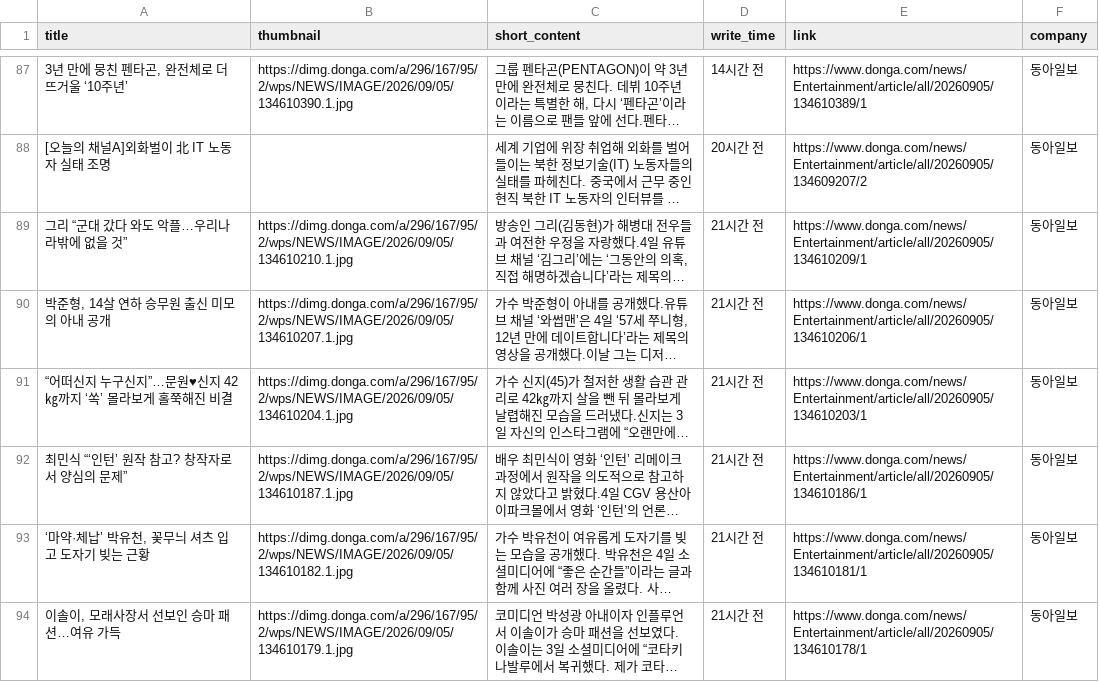
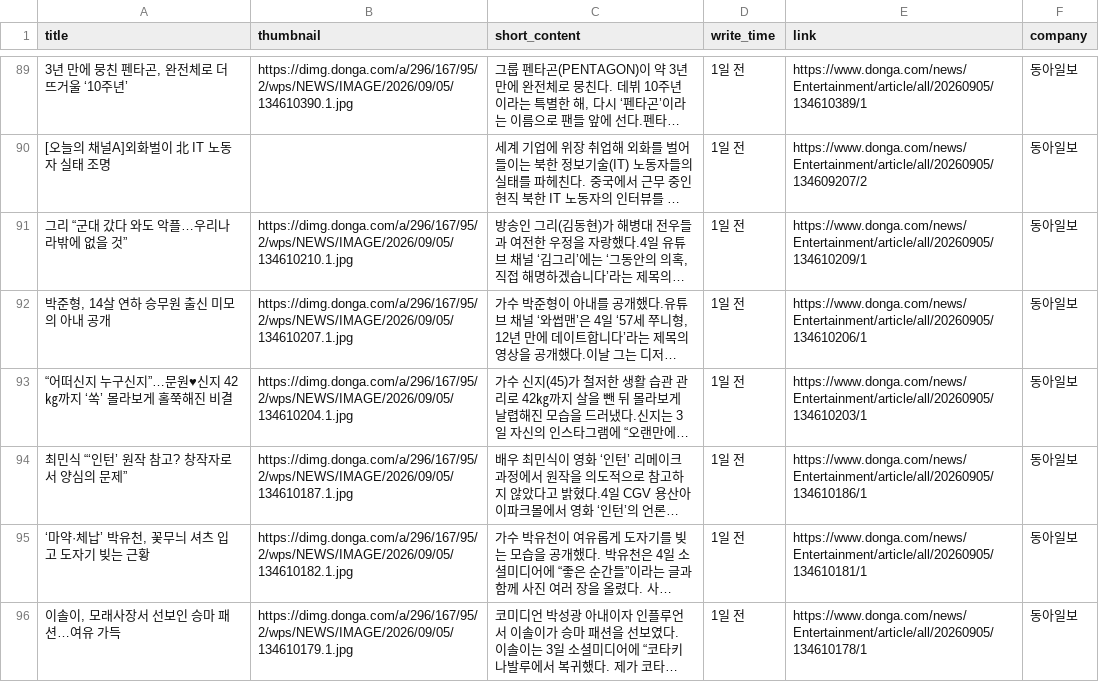
Before and after one commit to Leehyeongseok010802/Python_TWC, a CSV file: Completed_csv/DongAh.csv, drawn as a sheet; only a part is shown, gaps mark what is left out; long unchanged cells end in …; addresses are those after the commit; the diff covers the shown part only; the diff names each change by its address in the sheet, - before the commit and + after, or states it on an @@ line.

```diff
--- a/Completed_csv/DongAh.csv
+++ b/Completed_csv/DongAh.csv
-D89 (write_time): 14시간 전
+D89 (write_time): 1일 전
-D90 (write_time): 20시간 전
+D90 (write_time): 1일 전
-D91:D96 (write_time): 21시간 전
+D91:D96 (write_time): 1일 전
```
Also changed, not shown: 7 added rows, 7 removed rows and 49 edited cells elsewhere in this file, Completed_csv/EBN.csv, Completed_csv/Edaily.csv, 8 other files.
